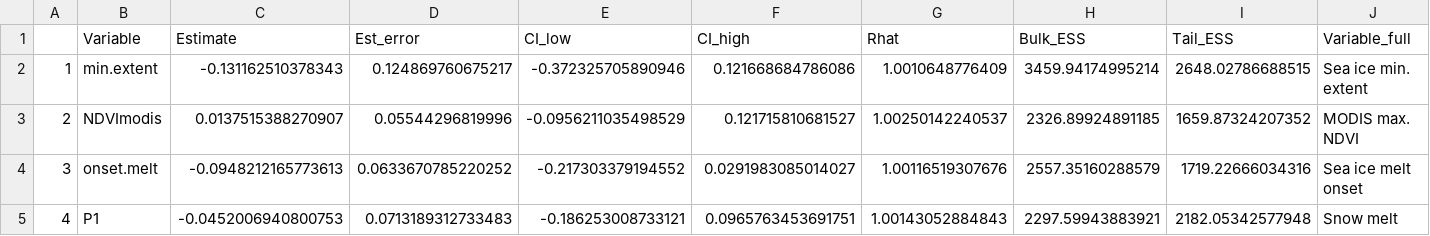
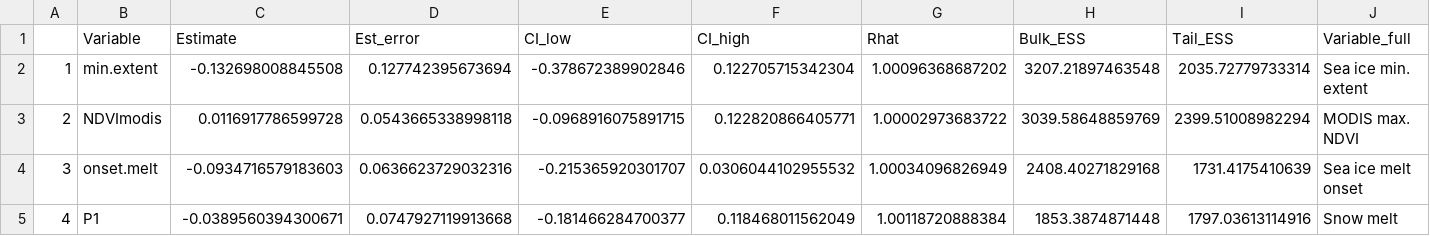
Before and after one commit to ShrubHub/ShrubRingPhenoHub, a CSV file: outputs/Bayesian_results_table_darea.csv, drawn as a sheet; only a part is shown; the diff covers the shown part only; the diff names each change by its address in the sheet, - before the commit and + after, or states it on an @@ line.

```diff
--- a/outputs/Bayesian_results_table_darea.csv
+++ b/outputs/Bayesian_results_table_darea.csv
-C2 (Estimate): -0.131162510378343
+C2 (Estimate): -0.132698008845508
-D2 (Est_error): 0.124869760675217
+D2 (Est_error): 0.127742395673694
-E2 (CI_low): -0.372325705890946
+E2 (CI_low): -0.378672389902846
-F2 (CI_high): 0.121668684786086
+F2 (CI_high): 0.122705715342304
-G2 (Rhat): 1.0010648776409
+G2 (Rhat): 1.00096368687202
-H2 (Bulk_ESS): 3459.94174995214
+H2 (Bulk_ESS): 3207.21897463548
-I2 (Tail_ESS): 2648.02786688515
+I2 (Tail_ESS): 2035.72779733314
-C3 (Estimate): 0.0137515388270907
+C3 (Estimate): 0.0116917786599728
-D3 (Est_error): 0.05544296819996
+D3 (Est_error): 0.0543665338998118
-E3 (CI_low): -0.0956211035498529
+E3 (CI_low): -0.0968916075891715
-F3 (CI_high): 0.121715810681527
+F3 (CI_high): 0.122820866405771
-G3 (Rhat): 1.00250142240537
+G3 (Rhat): 1.00002973683722
-H3 (Bulk_ESS): 2326.89924891185
+H3 (Bulk_ESS): 3039.58648859769
-I3 (Tail_ESS): 1659.87324207352
+I3 (Tail_ESS): 2399.51008982294
-C4 (Estimate): -0.0948212165773613
+C4 (Estimate): -0.0934716579183603
-D4 (Est_error): 0.0633670785220252
+D4 (Est_error): 0.0636623729032316
-E4 (CI_low): -0.217303379194552
+E4 (CI_low): -0.215365920301707
-F4 (CI_high): 0.0291983085014027
+F4 (CI_high): 0.0306044102955532
-G4 (Rhat): 1.00116519307676
+G4 (Rhat): 1.00034096826949
-H4 (Bulk_ESS): 2557.35160288579
+H4 (Bulk_ESS): 2408.40271829168
-I4 (Tail_ESS): 1719.22666034316
+I4 (Tail_ESS): 1731.4175410639
-C5 (Estimate): -0.0452006940800753
+C5 (Estimate): -0.0389560394300671
-D5 (Est_error): 0.0713189312733483
+D5 (Est_error): 0.0747927119913668
-E5 (CI_low): -0.186253008733121
+E5 (CI_low): -0.181466284700377
-F5 (CI_high): 0.0965763453691751
+F5 (CI_high): 0.118468011562049
-G5 (Rhat): 1.00143052884843
+G5 (Rhat): 1.00118720888384
-H5 (Bulk_ESS): 2297.59943883921
+H5 (Bulk_ESS): 1853.3874871448
-I5 (Tail_ESS): 2182.05342577948
+I5 (Tail_ESS): 1797.03613114916
```
Also changed, not shown: 112 edited cells elsewhere in this file, outputs/Bayesian_results_table_drw.csv, 30 other files.
